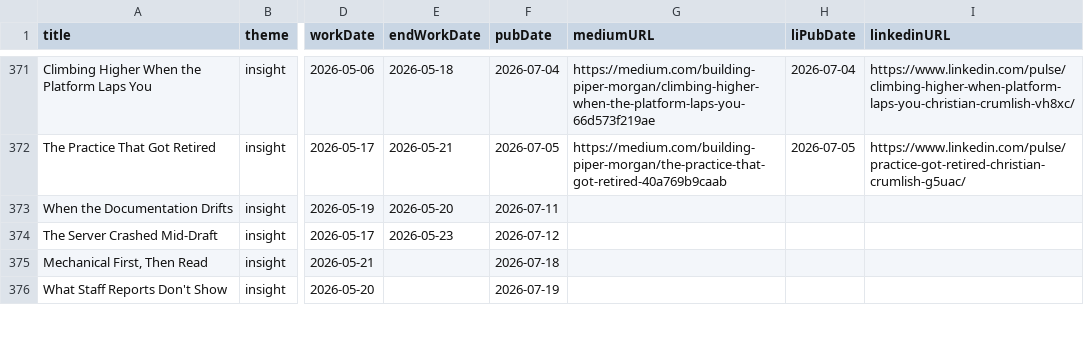
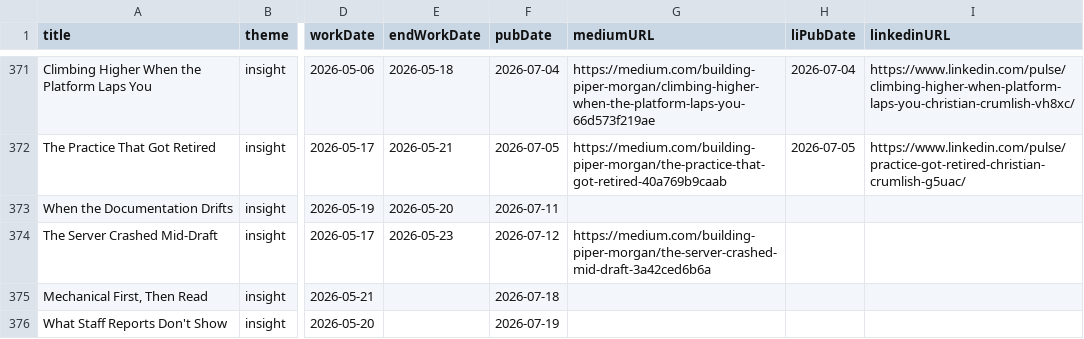
Before and after one commit to mediajunkie/piper-morgan-website, a CSV file: data/editorial-calendar.csv, drawn as a sheet; only a part is shown, gaps mark what is left out; the diff names each change by its address in the sheet, - before the commit and + after, or states it on an @@ line.

Commit message:
editorial calendar: add Medium URL for The Server Crashed Mid-Draft

```diff
--- a/data/editorial-calendar.csv
+++ b/data/editorial-calendar.csv
-G374 (mediumURL): (empty)
+G374 (mediumURL): https://medium.com/building-piper-morgan/the-server-crashed-mid-draft-3a42ced6b6a
```
Also changed, not shown: 1 other file.
